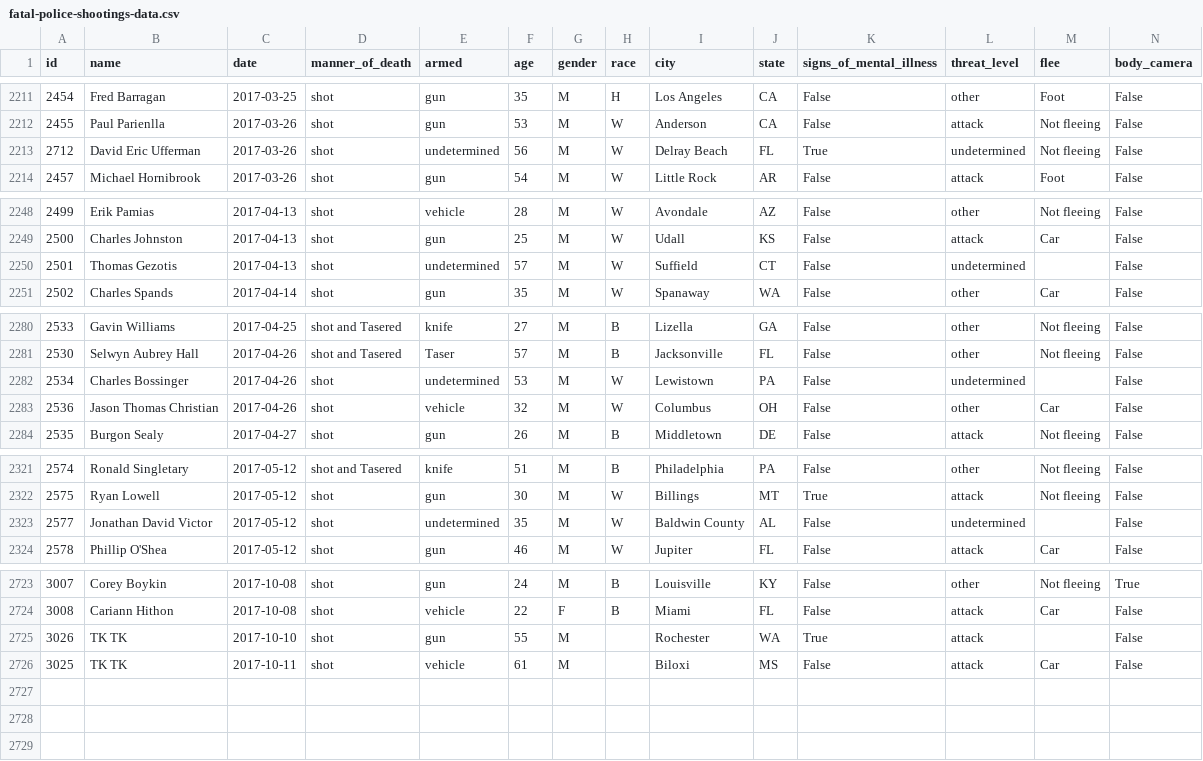
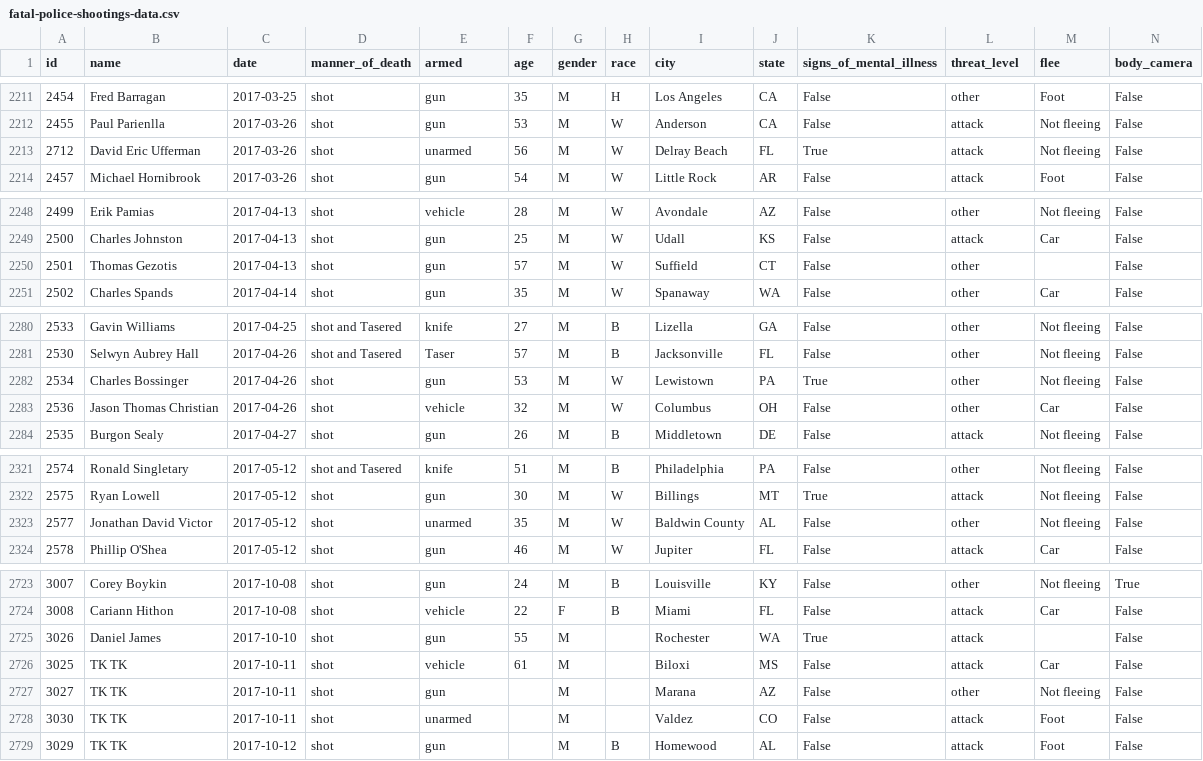
Before and after one commit to washingtonpost/data-police-shootings, a CSV file: fatal-police-shootings-data.csv, drawn as a sheet; only a part is shown, gaps mark what is left out; the diff covers the shown part only.

Commit message:
2728 people have been shot and killed by police since Jan. 1, 2015.

```diff
--- a/fatal-police-shootings-data.csv
+++ b/fatal-police-shootings-data.csv
@@ -2212,3 +2212,3 @@ id,name,date,manner_of_death,armed,age,gender,race,city,state,signs_of_mental_il
 2455,Paul Parienlla,2017-03-26,shot,gun,53,M,W,Anderson,CA,False,attack,Not fleeing,False
-2712,David Eric Ufferman,2017-03-26,shot,undetermined,56,M,W,Delray Beach,FL,True,undetermined,Not fleeing,False
+2712,David Eric Ufferman,2017-03-26,shot,unarmed,56,M,W,Delray Beach,FL,True,attack,Not fleeing,False
 2457,Michael Hornibrook,2017-03-26,shot,gun,54,M,W,Little Rock,AR,False,attack,Foot,False
@@ -2249,3 +2249,3 @@ id,name,date,manner_of_death,armed,age,gender,race,city,state,signs_of_mental_il
 2500,Charles Johnston,2017-04-13,shot,gun,25,M,W,Udall,KS,False,attack,Car,False
-2501,Thomas Gezotis,2017-04-13,shot,undetermined,57,M,W,Suffield,CT,False,undetermined,,False
+2501,Thomas Gezotis,2017-04-13,shot,gun,57,M,W,Suffield,CT,False,other,,False
 2502,Charles Spands,2017-04-14,shot,gun,35,M,W,Spanaway,WA,False,other,Car,False
@@ -2281,3 +2281,3 @@ id,name,date,manner_of_death,armed,age,gender,race,city,state,signs_of_mental_il
 2530,Selwyn Aubrey Hall,2017-04-26,shot and Tasered,Taser,57,M,B,Jacksonville,FL,False,other,Not fleeing,False
-2534,Charles Bossinger,2017-04-26,shot,undetermined,53,M,W,Lewistown,PA,False,undetermined,,False
+2534,Charles Bossinger,2017-04-26,shot,gun,53,M,W,Lewistown,PA,True,other,Not fleeing,False
 2536,Jason Thomas Christian,2017-04-26,shot,vehicle,32,M,W,Columbus,OH,False,other,Car,False
@@ -2322,3 +2322,3 @@ id,name,date,manner_of_death,armed,age,gender,race,city,state,signs_of_mental_il
 2575,Ryan Lowell,2017-05-12,shot,gun,30,M,W,Billings,MT,True,attack,Not fleeing,False
-2577,Jonathan David Victor,2017-05-12,shot,undetermined,35,M,W,Baldwin County,AL,False,undetermined,,False
+2577,Jonathan David Victor,2017-05-12,shot,unarmed,35,M,W,Baldwin County,AL,False,other,Not fleeing,False
 2578,Phillip O'Shea,2017-05-12,shot,gun,46,M,W,Jupiter,FL,False,attack,Car,False
@@ -2724,3 +2724,6 @@ id,name,date,manner_of_death,armed,age,gender,race,city,state,signs_of_mental_il
 3008,Cariann Hithon,2017-10-08,shot,vehicle,22,F,B,Miami,FL,False,attack,Car,False
-3026,TK TK,2017-10-10,shot,gun,55,M,,Rochester,WA,True,attack,,False
+3026,Daniel James,2017-10-10,shot,gun,55,M,,Rochester,WA,True,attack,,False
 3025,TK TK,2017-10-11,shot,vehicle,61,M,,Biloxi,MS,False,attack,Car,False
+3027,TK TK,2017-10-11,shot,gun,,M,,Marana,AZ,False,other,Not fleeing,False
+3030,TK TK,2017-10-11,shot,unarmed,,M,,Valdez,CO,False,attack,Foot,False
+3029,TK TK,2017-10-12,shot,gun,,M,B,Homewood,AL,False,attack,Foot,False
```
Also changed, not shown: 2 edited cells elsewhere in this file.
